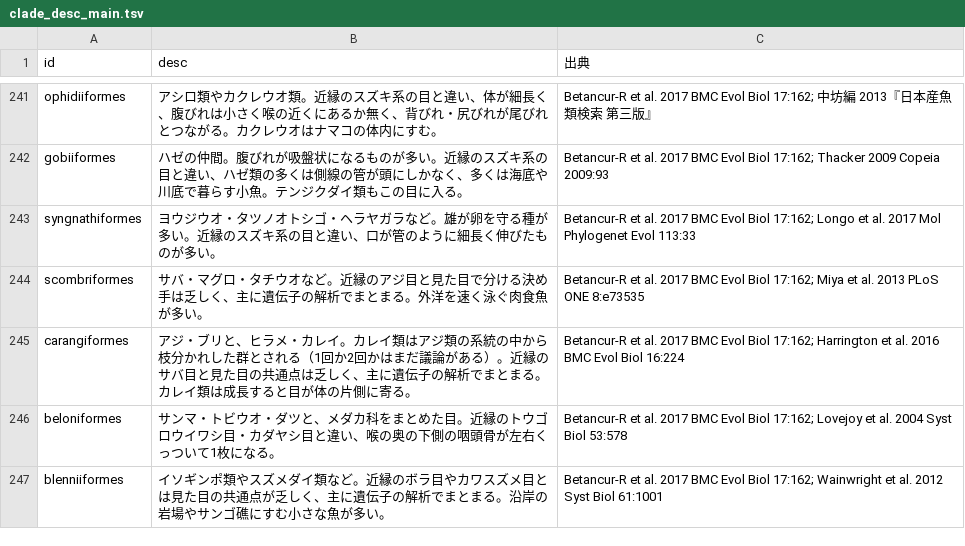
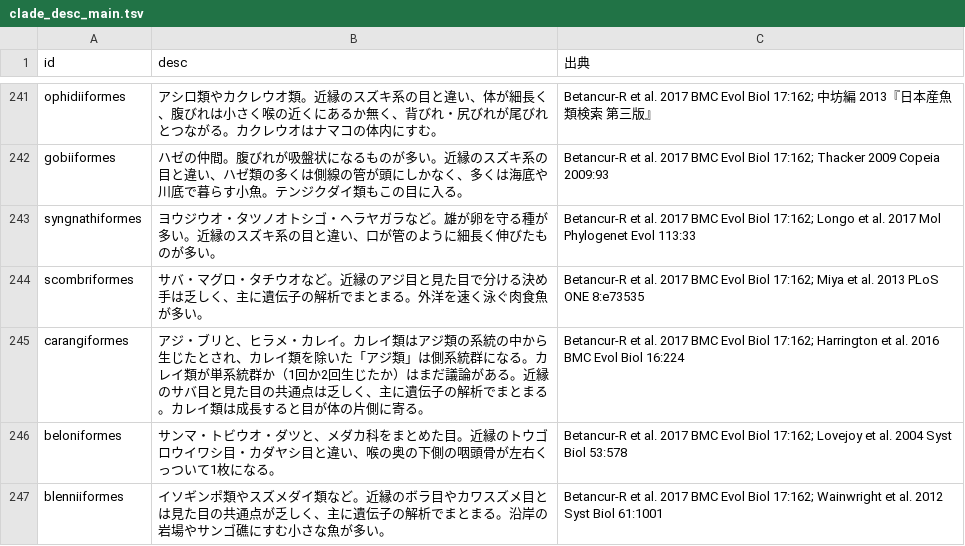
Before and after one commit to cladle/cladle, a TSV file: tools/clade_desc_main.tsv, drawn as a sheet; only a part is shown, gaps mark what is left out; the diff covers the shown part only.

```diff
--- a/tools/clade_desc_main.tsv
+++ b/tools/clade_desc_main.tsv
@@ -244,3 +244,3 @@ syngnathiformes	ヨウジウオ・タツノオトシゴ・ヘラヤガラなど
 scombriformes	サバ・マグロ・タチウオなど。近縁のアジ目と見た目で分ける決め手は乏しく、主に遺伝子の解析でまとまる。外洋を速く泳ぐ肉食魚が多い。	Betancur-R et al. 2017 BMC Evol Biol 17:162; Miya et al. 2013 PLoS ONE 8:e73535
-carangiformes	アジ・ブリと、ヒラメ・カレイ。カレイ類はアジ類の系統の中から枝分かれした群とされる（1回か2回かはまだ議論がある）。近縁のサバ目と見た目の共通点は乏しく、主に遺伝子の解析でまとまる。カレイ類は成長すると目が体の片側に寄る。	Betancur-R et al. 2017 BMC Evol Biol 17:162; Harrington et al. 2016 BMC Evol Biol 16:224
+carangiformes	アジ・ブリと、ヒラメ・カレイ。カレイ類はアジ類の系統の中から生じたとされ、カレイ類を除いた「アジ類」は側系統群になる。カレイ類が単系統群か（1回か2回生じたか）はまだ議論がある。近縁のサバ目と見た目の共通点は乏しく、主に遺伝子の解析でまとまる。カレイ類は成長すると目が体の片側に寄る。	Betancur-R et al. 2017 BMC Evol Biol 17:162; Harrington et al. 2016 BMC Evol Biol 16:224
 beloniformes	サンマ・トビウオ・ダツと、メダカ科をまとめた目。近縁のトウゴロウイワシ目・カダヤシ目と違い、喉の奥の下側の咽頭骨が左右くっついて1枚になる。	Betancur-R et al. 2017 BMC Evol Biol 17:162; Lovejoy et al. 2004 Syst Biol 53:578
```
Also changed, not shown: 7 edited cells elsewhere in this file, 14 other files.
